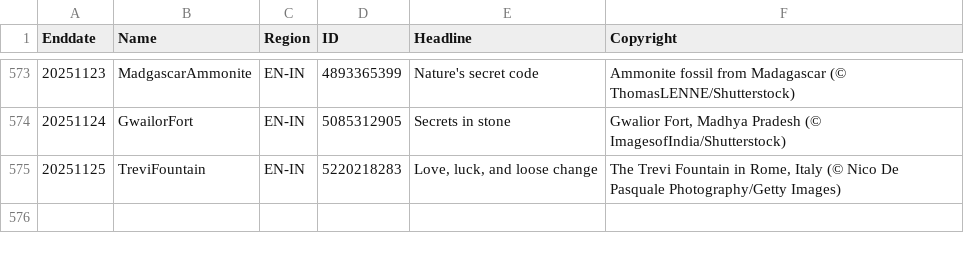
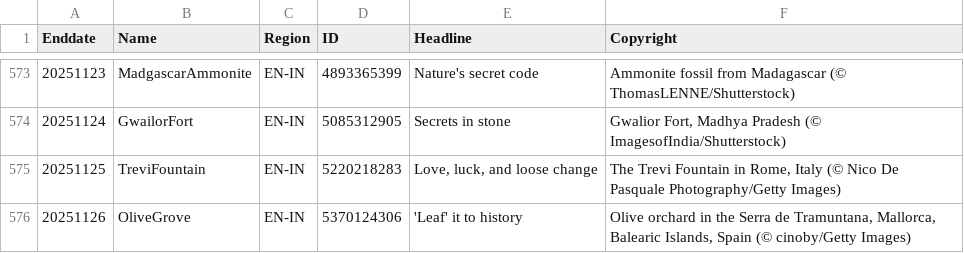
Before and after one commit to taumasyang/imageArchive, a CSV file: metadata/EN-IN.csv, drawn as a sheet; only a part is shown, gaps mark what is left out; the diff names each change by its address in the sheet, - before the commit and + after, or states it on an @@ line.

```diff
--- a/metadata/EN-IN.csv
+++ b/metadata/EN-IN.csv
+row 576: 20251126 | OliveGrove | EN-IN | 5370124306 | 'Leaf' it to history | Olive orchard in the Serra de Tramuntana, Mallorca, Balearic Islands, Spain (© cinoby/Getty Images)
```
Also changed, not shown: metadata/EN-US.csv, metadata/ES-ES.csv, 11 other files.
